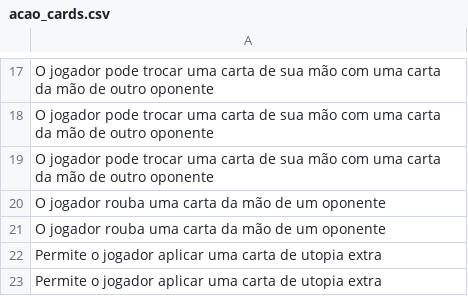
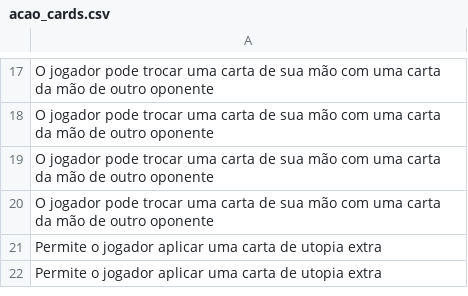
Before and after one commit to tiagokretzerwalter/boardgame-test, a CSV file: data/acao_cards.csv, drawn as a sheet; only a part is shown, gaps mark what is left out.

Commit message:
update acao

```diff
--- a/data/acao_cards.csv
+++ b/data/acao_cards.csv
@@ -19,4 +19,3 @@ O jogador pode trocar uma carta de sua mão com uma carta da mão de outro opone
 O jogador pode trocar uma carta de sua mão com uma carta da mão de outro oponente
-O jogador rouba uma carta da mão de um oponente
-O jogador rouba uma carta da mão de um oponente
+O jogador pode trocar uma carta de sua mão com uma carta da mão de outro oponente
 Permite o jogador aplicar uma carta de utopia extra
```
